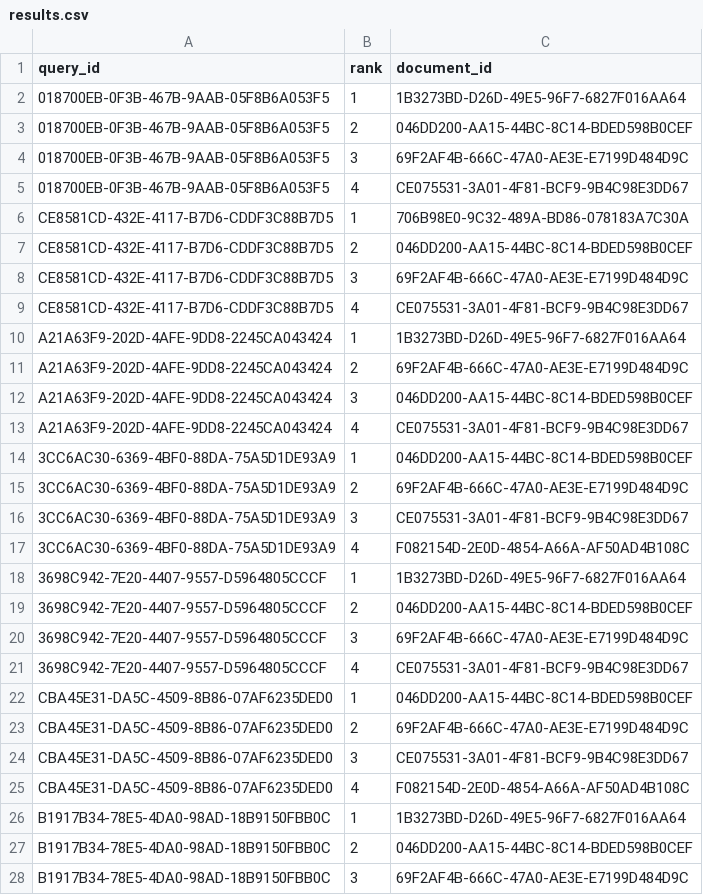
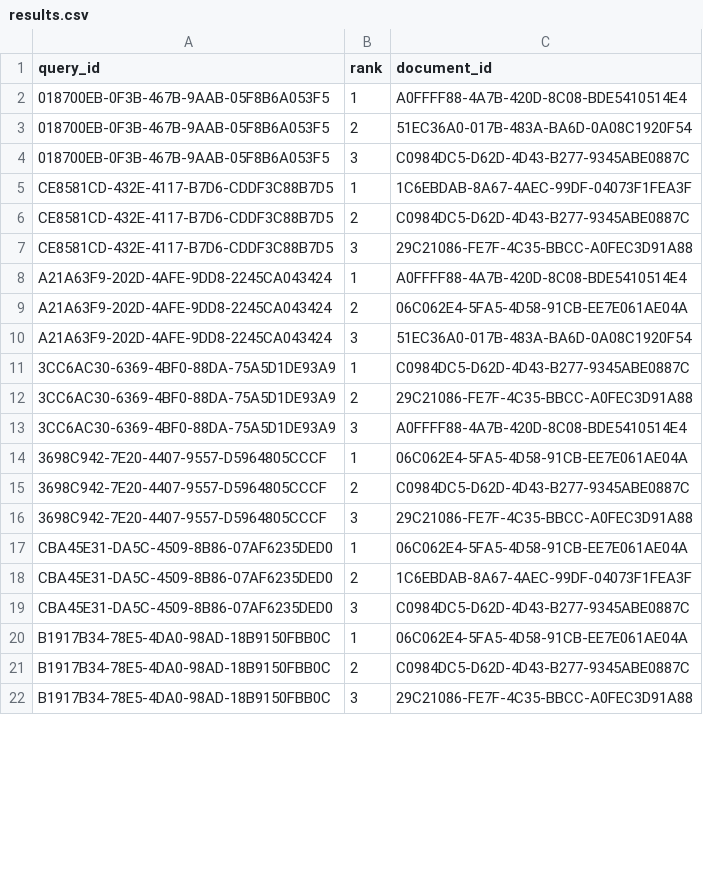
Before and after one commit to ampardo18/CS429_Project, a CSV file: results.csv, drawn as a sheet; only a part is shown; the diff covers the shown part only.

```diff
--- a/results.csv
+++ b/results.csv
@@ -1,28 +1,22 @@
 query_id,rank,document_id
-018700EB-0F3B-467B-9AAB-05F8B6A053F5,1,1B3273BD-D26D-49E5-96F7-6827F016AA64
-018700EB-0F3B-467B-9AAB-05F8B6A053F5,2,046DD200-AA15-44BC-8C14-BDED598B0CEF
-018700EB-0F3B-467B-9AAB-05F8B6A053F5,3,69F2AF4B-666C-47A0-AE3E-E7199D484D9C
-018700EB-0F3B-467B-9AAB-05F8B6A053F5,4,CE075531-3A01-4F81-BCF9-9B4C98E3DD67
-CE8581CD-432E-4117-B7D6-CDDF3C88B7D5,1,706B98E0-9C32-489A-BD86-078183A7C30A
-CE8581CD-432E-4117-B7D6-CDDF3C88B7D5,2,046DD200-AA15-44BC-8C14-BDED598B0CEF
-CE8581CD-432E-4117-B7D6-CDDF3C88B7D5,3,69F2AF4B-666C-47A0-AE3E-E7199D484D9C
-CE8581CD-432E-4117-B7D6-CDDF3C88B7D5,4,CE075531-3A01-4F81-BCF9-9B4C98E3DD67
-A21A63F9-202D-4AFE-9DD8-2245CA043424,1,1B3273BD-D26D-49E5-96F7-6827F016AA64
-A21A63F9-202D-4AFE-9DD8-2245CA043424,2,69F2AF4B-666C-47A0-AE3E-E7199D484D9C
-A21A63F9-202D-4AFE-9DD8-2245CA043424,3,046DD200-AA15-44BC-8C14-BDED598B0CEF
-A21A63F9-202D-4AFE-9DD8-2245CA043424,4,CE075531-3A01-4F81-BCF9-9B4C98E3DD67
-3CC6AC30-6369-4BF0-88DA-75A5D1DE93A9,1,046DD200-AA15-44BC-8C14-BDED598B0CEF
-3CC6AC30-6369-4BF0-88DA-75A5D1DE93A9,2,69F2AF4B-666C-47A0-AE3E-E7199D484D9C
-3CC6AC30-6369-4BF0-88DA-75A5D1DE93A9,3,CE075531-3A01-4F81-BCF9-9B4C98E3DD67
-3CC6AC30-6369-4BF0-88DA-75A5D1DE93A9,4,F082154D-2E0D-4854-A66A-AF50AD4B108C
-3698C942-7E20-4407-9557-D5964805CCCF,1,1B3273BD-D26D-49E5-96F7-6827F016AA64
-3698C942-7E20-4407-9557-D5964805CCCF,2,046DD200-AA15-44BC-8C14-BDED598B0CEF
-3698C942-7E20-4407-9557-D5964805CCCF,3,69F2AF4B-666C-47A0-AE3E-E7199D484D9C
-3698C942-7E20-4407-9557-D5964805CCCF,4,CE075531-3A01-4F81-BCF9-9B4C98E3DD67
-CBA45E31-DA5C-4509-8B86-07AF6235DED0,1,046DD200-AA15-44BC-8C14-BDED598B0CEF
-CBA45E31-DA5C-4509-8B86-07AF6235DED0,2,69F2AF4B-666C-47A0-AE3E-E7199D484D9C
-CBA45E31-DA5C-4509-8B86-07AF6235DED0,3,CE075531-3A01-4F81-BCF9-9B4C98E3DD67
-CBA45E31-DA5C-4509-8B86-07AF6235DED0,4,F082154D-2E0D-4854-A66A-AF50AD4B108C
-B1917B34-78E5-4DA0-98AD-18B9150FBB0C,1,1B3273BD-D26D-49E5-96F7-6827F016AA64
-B1917B34-78E5-4DA0-98AD-18B9150FBB0C,2,046DD200-AA15-44BC-8C14-BDED598B0CEF
-B1917B34-78E5-4DA0-98AD-18B9150FBB0C,3,69F2AF4B-666C-47A0-AE3E-E7199D484D9C
+018700EB-0F3B-467B-9AAB-05F8B6A053F5,1,A0FFFF88-4A7B-420D-8C08-BDE5410514E4
+018700EB-0F3B-467B-9AAB-05F8B6A053F5,2,51EC36A0-017B-483A-BA6D-0A08C1920F54
+018700EB-0F3B-467B-9AAB-05F8B6A053F5,3,C0984DC5-D62D-4D43-B277-9345ABE0887C
+CE8581CD-432E-4117-B7D6-CDDF3C88B7D5,1,1C6EBDAB-8A67-4AEC-99DF-04073F1FEA3F
+CE8581CD-432E-4117-B7D6-CDDF3C88B7D5,2,C0984DC5-D62D-4D43-B277-9345ABE0887C
+CE8581CD-432E-4117-B7D6-CDDF3C88B7D5,3,29C21086-FE7F-4C35-BBCC-A0FEC3D91A88
+A21A63F9-202D-4AFE-9DD8-2245CA043424,1,A0FFFF88-4A7B-420D-8C08-BDE5410514E4
+A21A63F9-202D-4AFE-9DD8-2245CA043424,2,06C062E4-5FA5-4D58-91CB-EE7E061AE04A
+A21A63F9-202D-4AFE-9DD8-2245CA043424,3,51EC36A0-017B-483A-BA6D-0A08C1920F54
+3CC6AC30-6369-4BF0-88DA-75A5D1DE93A9,1,C0984DC5-D62D-4D43-B277-9345ABE0887C
+3CC6AC30-6369-4BF0-88DA-75A5D1DE93A9,2,29C21086-FE7F-4C35-BBCC-A0FEC3D91A88
+3CC6AC30-6369-4BF0-88DA-75A5D1DE93A9,3,A0FFFF88-4A7B-420D-8C08-BDE5410514E4
+3698C942-7E20-4407-9557-D5964805CCCF,1,06C062E4-5FA5-4D58-91CB-EE7E061AE04A
+3698C942-7E20-4407-9557-D5964805CCCF,2,C0984DC5-D62D-4D43-B277-9345ABE0887C
+3698C942-7E20-4407-9557-D5964805CCCF,3,29C21086-FE7F-4C35-BBCC-A0FEC3D91A88
+CBA45E31-DA5C-4509-8B86-07AF6235DED0,1,06C062E4-5FA5-4D58-91CB-EE7E061AE04A
+CBA45E31-DA5C-4509-8B86-07AF6235DED0,2,1C6EBDAB-8A67-4AEC-99DF-04073F1FEA3F
+CBA45E31-DA5C-4509-8B86-07AF6235DED0,3,C0984DC5-D62D-4D43-B277-9345ABE0887C
+B1917B34-78E5-4DA0-98AD-18B9150FBB0C,1,06C062E4-5FA5-4D58-91CB-EE7E061AE04A
+B1917B34-78E5-4DA0-98AD-18B9150FBB0C,2,C0984DC5-D62D-4D43-B277-9345ABE0887C
+B1917B34-78E5-4DA0-98AD-18B9150FBB0C,3,29C21086-FE7F-4C35-BBCC-A0FEC3D91A88
```
Also changed, not shown: 2 removed rows and 3 edited cells elsewhere in this file, 27 other files.
